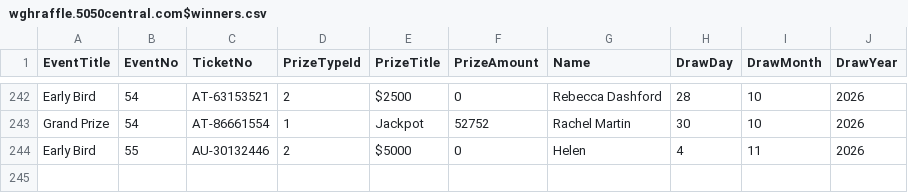
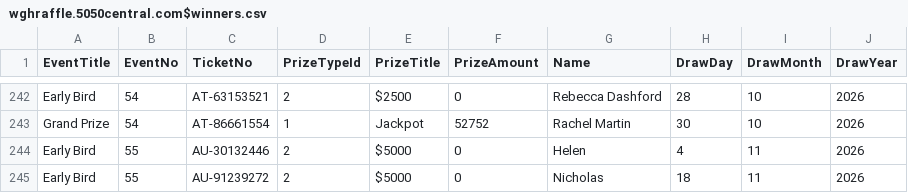
Before and after one commit to AscendFS/winners-list, a CSV file: wghraffle.5050central.com$winners.csv, drawn as a sheet; only a part is shown, gaps mark what is left out.

Commit message:
Update wghraffle.5050central.com$winners.csv

```diff
--- a/wghraffle.5050central.com$winners.csv
+++ b/wghraffle.5050central.com$winners.csv
@@ -244 +244,2 @@ Grand Prize,54,AT-86661554,1,Jackpot,52752,Rachel Martin,30,10,2026
 Early Bird,55,AU-30132446,2,$5000,0,Helen,4,11,2026
+Early Bird,55,AU-91239272,2,$5000,0,Nicholas,18,11,2026
```
